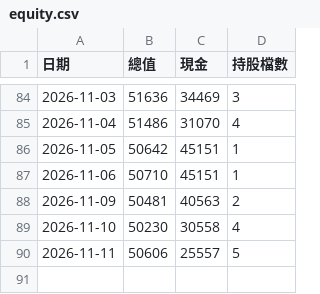
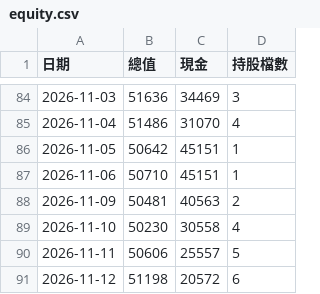
Before and after one commit to 20070117cheng/stock-box-system, a CSV file: outputs/paper/equity.csv, drawn as a sheet; only a part is shown, gaps mark what is left out.

```diff
--- a/outputs/paper/equity.csv
+++ b/outputs/paper/equity.csv
@@ -90 +90,2 @@
 2026-11-11,50606,25557,5
+2026-11-12,51198,20572,6
```
Also changed, not shown: outputs/paper/trades.csv, 13 other files.
